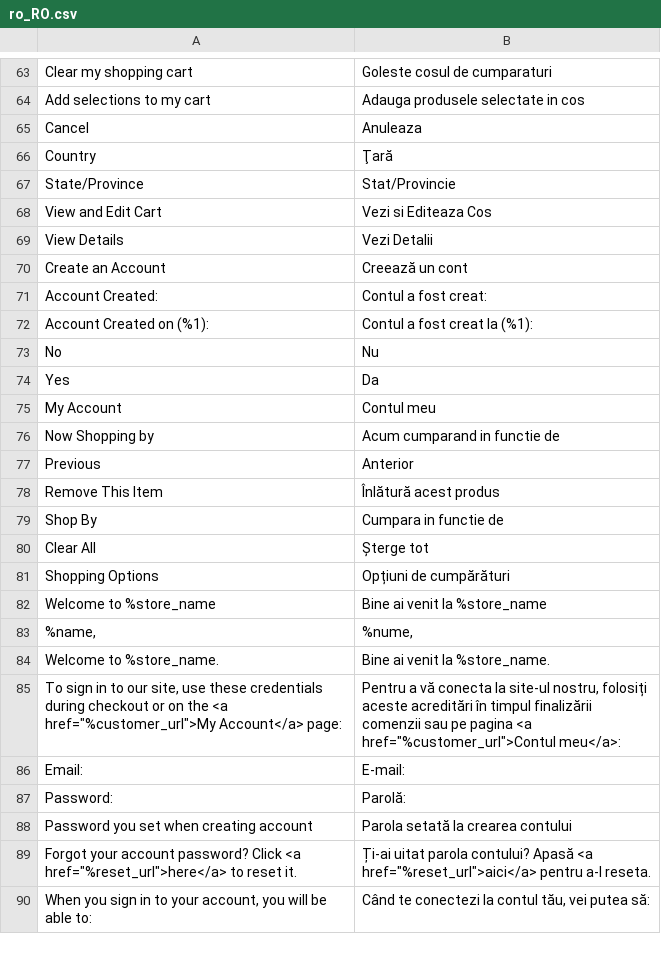
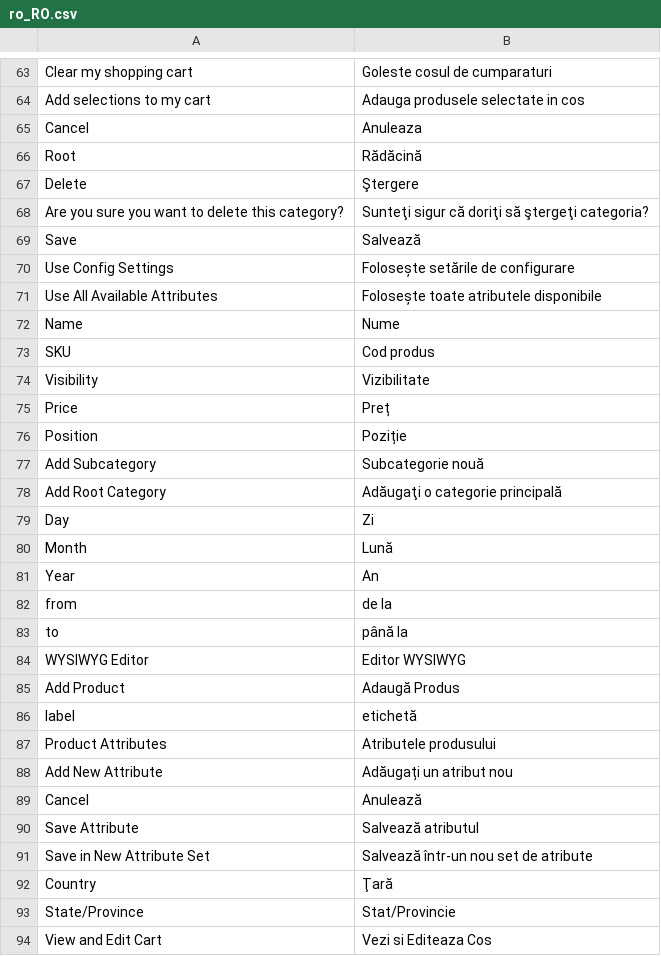
Before and after one commit to magento-l10n/language-ro_RO, a CSV file: ro_RO.csv, drawn as a sheet; only a part is shown, gaps mark what is left out; the shorter side is filled out with more unchanged rows; the diff names each change by its address in the sheet, - before the commit and + after, or states it on an @@ line.

Commit message:
Updating translations from Crowdin.

```diff
--- a/ro_RO.csv
+++ b/ro_RO.csv
+row 66: Root | Rădăcină
+row 67: Delete | Ştergere
+row 68: Are you sure you want to delete this category? | Sunteţi sigur că doriţi să ştergeţi categoria?
+row 69: Save | Salvează
+row 70: Use Config Settings | Folosește setările de configurare
+row 71: Use All Available Attributes | Folosește toate atributele disponibile
+row 72: Name | Nume
+row 73: SKU | Cod produs
+row 74: Visibility | Vizibilitate
+row 75: Price | Preț
+row 76: Position | Poziție
+row 77: Add Subcategory | Subcategorie nouă
+row 78: Add Root Category | Adăugaţi o categorie principală
+row 79: Day | Zi
+row 80: Month | Lună
+row 81: Year | An
+row 82: from | de la
+row 83: to | până la
+row 84: WYSIWYG Editor | Editor WYSIWYG
+row 85: Add Product | Adaugă Produs
+row 86: label | etichetă
+row 87: Product Attributes | Atributele produsului
+row 88: Add New Attribute | Adăugați un atribut nou
@@ row 124 moved to row 89: Cancel @@
+row 90: Save Attribute | Salvează atributul
+row 91: Save in New Attribute Set | Salvează într-un nou set de atribute
```
Also changed, not shown: 1 other file.
